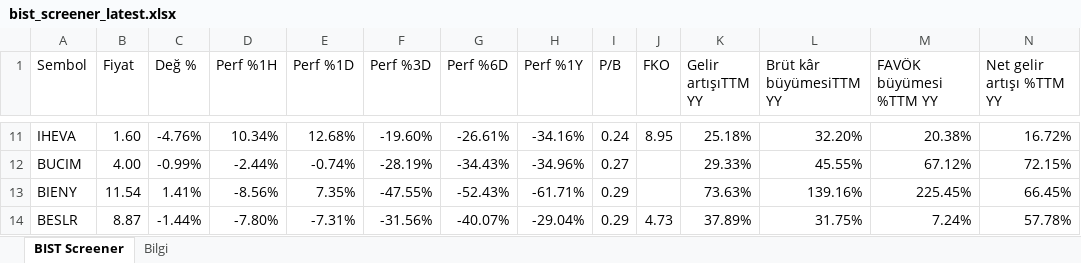
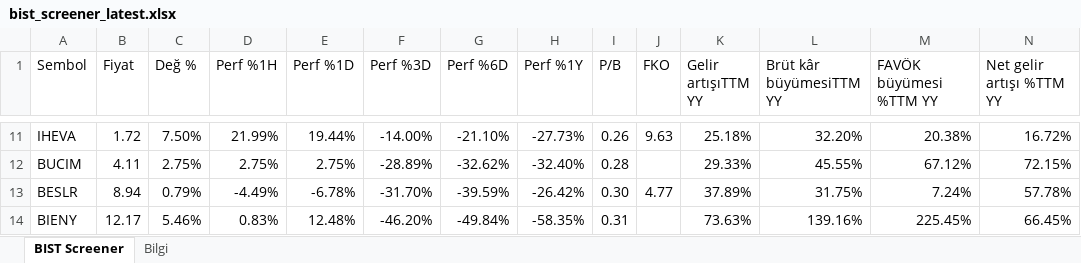
Before and after one commit to fkcengizhan-crypto/twhissefiltre, an Excel workbook: data/bist_screener_latest.xlsx, sheet BIST Screener, drawn as a sheet; only a part is shown, gaps mark what is left out; values as stored, in another font and other column widths than the file's, no cell formats; removed rows and columns are numbered as before the commit, all else as after; rows hold the shown columns only; the diff covers the shown part only; the diff names each change by its address in the sheet, - before the commit and + after, or states it on an @@ line.

```diff
--- a/data/bist_screener_latest.xlsx (sheet BIST Screener)
+++ b/data/bist_screener_latest.xlsx (sheet BIST Screener)
-B11 (Fiyat): 1.60
+B11 (Fiyat): 1.72
-C11 (Değ %): -4.76%
+C11 (Değ %): 7.50%
-D11 (Perf %1H): 10.34%
+D11 (Perf %1H): 21.99%
-E11 (Perf %1D): 12.68%
+E11 (Perf %1D): 19.44%
-F11 (Perf %3D): -19.60%
+F11 (Perf %3D): -14.00%
-G11 (Perf %6D): -26.61%
+G11 (Perf %6D): -21.10%
-H11 (Perf %1Y): -34.16%
+H11 (Perf %1Y): -27.73%
-I11 (P/B): 0.24
+I11 (P/B): 0.26
-J11 (FKO): 8.95
+J11 (FKO): 9.63
-B12 (Fiyat): 4.00
+B12 (Fiyat): 4.11
-C12 (Değ %): -0.99%
+C12 (Değ %): 2.75%
-D12 (Perf %1H): -2.44%
+D12 (Perf %1H): 2.75%
-E12 (Perf %1D): -0.74%
+E12 (Perf %1D): 2.75%
-F12 (Perf %3D): -28.19%
+F12 (Perf %3D): -28.89%
-G12 (Perf %6D): -34.43%
+G12 (Perf %6D): -32.62%
-H12 (Perf %1Y): -34.96%
+H12 (Perf %1Y): -32.40%
-I12 (P/B): 0.27
+I12 (P/B): 0.28
-row 13: BIENY | 11.54 | 1.41% | -8.56% | 7.35% | -47.55% | -52.43% | -61.71% | 0.29 |  | 73.63% | 139.16% | 225.45% | 66.45%
-B13 (Fiyat): 8.87
+B13 (Fiyat): 8.94
-C13 (Değ %): -1.44%
+C13 (Değ %): 0.79%
-D13 (Perf %1H): -7.80%
+D13 (Perf %1H): -4.49%
-E13 (Perf %1D): -7.31%
+E13 (Perf %1D): -6.78%
-F13 (Perf %3D): -31.56%
+F13 (Perf %3D): -31.70%
-G13 (Perf %6D): -40.07%
+G13 (Perf %6D): -39.59%
-H13 (Perf %1Y): -29.04%
+H13 (Perf %1Y): -26.42%
-I13 (P/B): 0.29
+I13 (P/B): 0.30
-J13 (FKO): 4.73
+J13 (FKO): 4.77
+row 14: BIENY | 12.17 | 5.46% | 0.83% | 12.48% | -46.20% | -49.84% | -58.35% | 0.31 |  | 73.63% | 139.16% | 225.45% | 66.45%
```
Also changed, not shown: 30 added rows, 30 removed rows and 739 edited cells elsewhere in this sheet, sheet Bilgi, cell formats, 1 other file.
